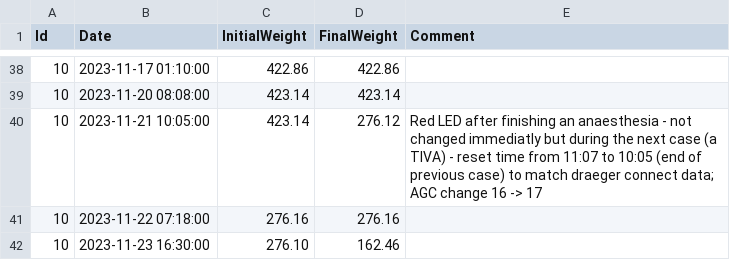
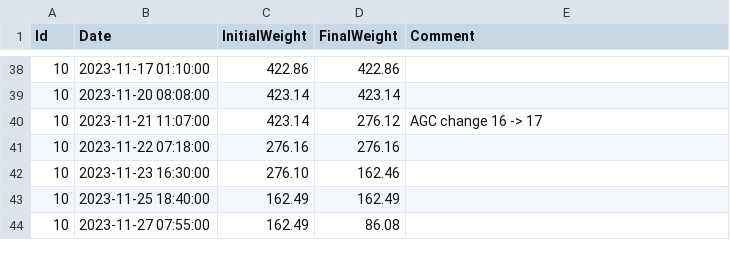
Before and after one commit to umg-minai/vct-or, a CSV file: raw-data/sevoflurane-consumption/21.csv, drawn as a sheet; only a part is shown, gaps mark what is left out; the shorter side is filled out with more unchanged rows.

Commit message:
refactor: handle agc changes during TIVA
Previously we assumed that an AGC could not be exhausted during a TIVA
case. So we didn't allow changes during TIVA cases and duration before.

```diff
--- a/raw-data/sevoflurane-consumption/21.csv
+++ b/raw-data/sevoflurane-consumption/21.csv
@@ -39,3 +39,3 @@ Id,Date,InitialWeight,FinalWeight,Comment
 10,2023-11-20 08:08:00,423.14,423.14,
-10,2023-11-21 10:05:00,423.14,276.12,Red LED after finishing an anaesthesia - not changed immediatly but during the next case (a TIVA) - reset time from 11:07 to 10:05 (end of previous case) to match draeger connect data; AGC change 16 -> 17
+10,2023-11-21 11:07:00,423.14,276.12,AGC change 16 -> 17
 10,2023-11-22 07:18:00,276.16,276.16,
```
Also changed, not shown: raw-data/contrafluran.csv, 1 other file.
